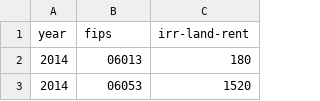
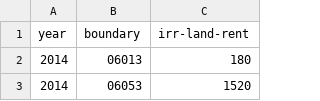
Before and after one commit to CSTARS/farm-budgets-data, a CSV file: data/ucd-ahb/land_rent.csv, drawn as a sheet; only a part is shown.

Commit message:
Modified fips code name

```diff
--- a/data/ucd-ahb/land_rent.csv
+++ b/data/ucd-ahb/land_rent.csv
@@ -1,2 +1,2 @@
-year,fips,irr-land-rent
+year,boundary,irr-land-rent
 2014,06013,180
```
